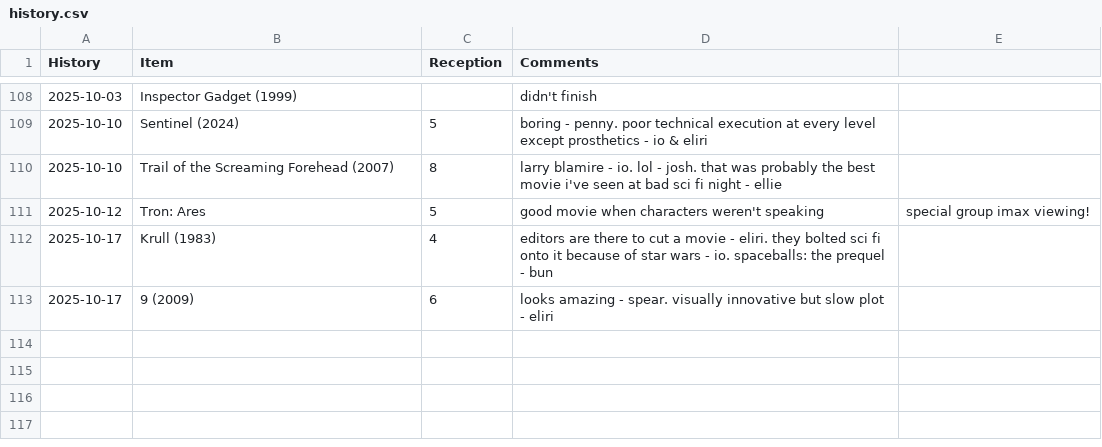
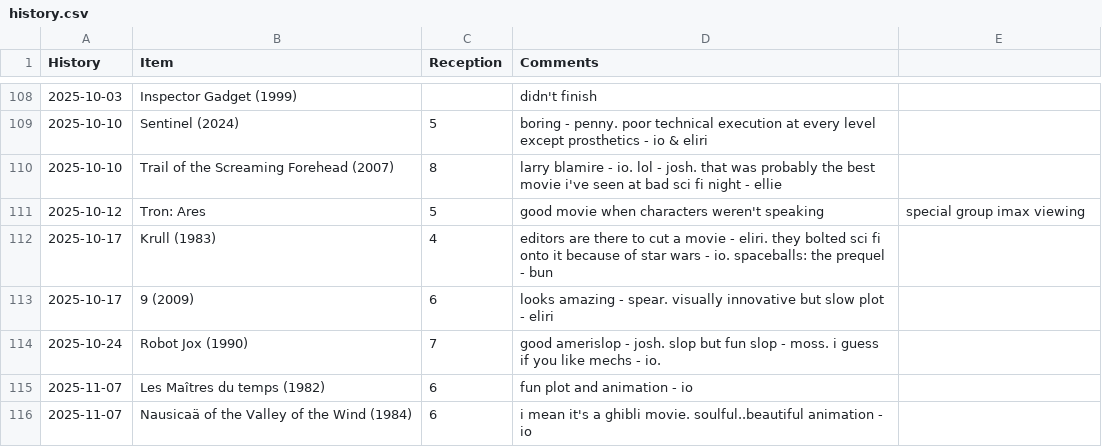
Before and after one commit to graevy/badscifi, a CSV file: history.csv, drawn as a sheet; only a part is shown, gaps mark what is left out.

```diff
--- a/history.csv
+++ b/history.csv
@@ -110,4 +110,7 @@ History,Item,Reception,Comments
 2025-10-10,Trail of the Screaming Forehead (2007),8,larry blamire - io. lol - josh. that was probably the best movie i've seen at bad sci fi night - ellie
-2025-10-12,Tron: Ares,5,good movie when characters weren't speaking,special group imax viewing!
+2025-10-12,Tron: Ares,5,good movie when characters weren't speaking,special group imax viewing
 2025-10-17,Krull (1983),4,editors are there to cut a movie - eliri. they bolted sci fi onto it because of star wars - io. spaceballs: the prequel - bun
 2025-10-17,9 (2009),6,looks amazing - spear. visually innovative but slow plot - eliri
+2025-10-24,Robot Jox (1990),7,good amerislop - josh. slop but fun slop - moss. i guess if you like mechs - io.
+2025-11-07,Les Maîtres du temps (1982),6,fun plot and animation - io
+2025-11-07,Nausicaä of the Valley of the Wind (1984),6,i mean it's a ghibli movie. soulful..beautiful animation - io
```
Also changed, not shown: 1 other file.
